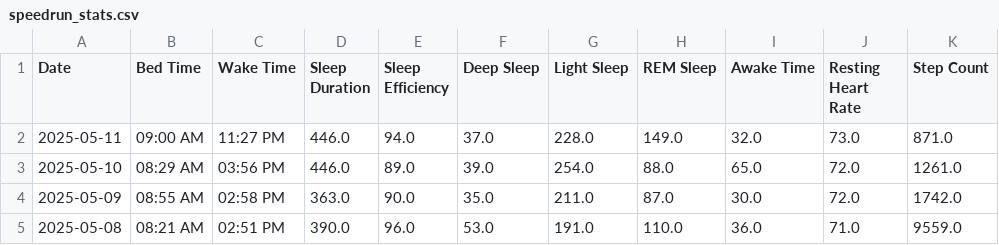
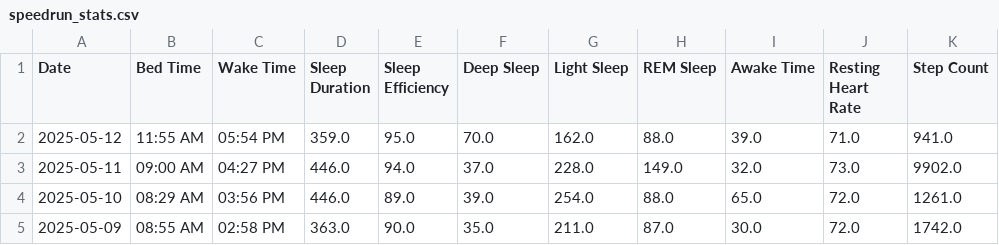
Before and after one commit to TeeLee987/gamingdays, a CSV file: speedrun_stats.csv, drawn as a sheet; only a part is shown; the shorter side is filled out with more unchanged rows.

Commit message:
Update Fitbit data

```diff
--- a/speedrun_stats.csv
+++ b/speedrun_stats.csv
@@ -1,3 +1,4 @@
 Date,Bed Time,Wake Time,Sleep Duration,Sleep Efficiency,Deep Sleep,Light Sleep,REM Sleep,Awake Time,Resting Heart Rate,Step Count
-2025-05-11,09:00 AM,11:27 PM,446.0,94.0,37.0,228.0,149.0,32.0,73.0,871.0
+2025-05-12,11:55 AM,05:54 PM,359.0,95.0,70.0,162.0,88.0,39.0,71.0,941.0
+2025-05-11,09:00 AM,04:27 PM,446.0,94.0,37.0,228.0,149.0,32.0,73.0,9902.0
 2025-05-10,08:29 AM,03:56 PM,446.0,89.0,39.0,254.0,88.0,65.0,72.0,1261.0
```
